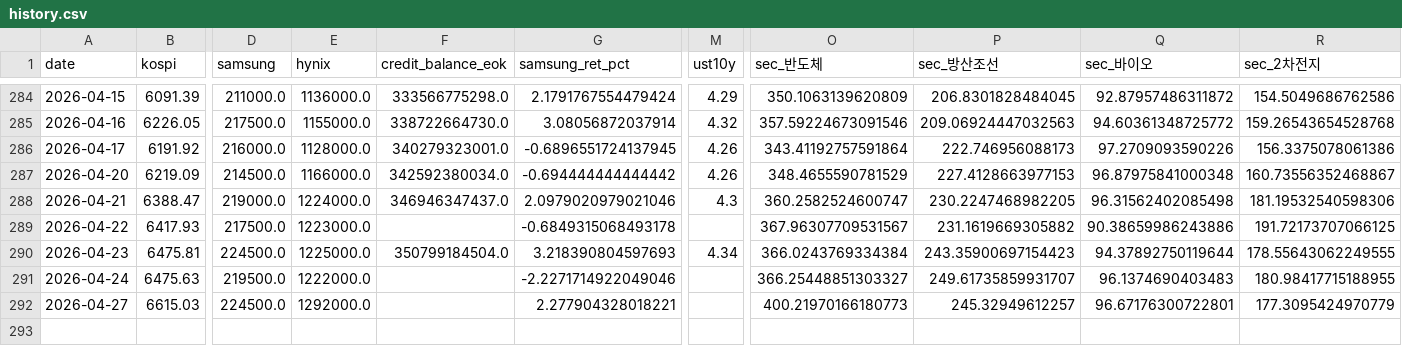
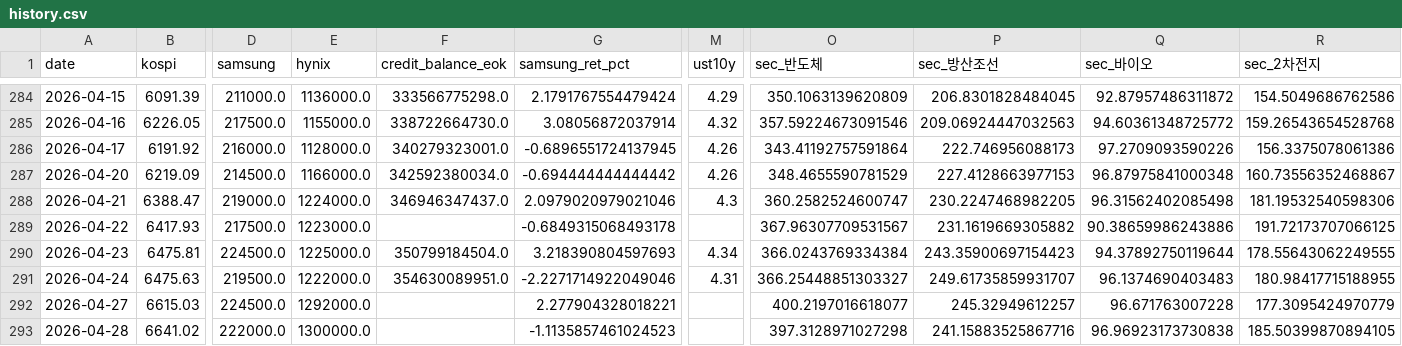
Before and after one commit to hongbumnim-commits/bittu-monitor, a CSV file: data/history.csv, drawn as a sheet; only a part is shown, gaps mark what is left out; rows hold the shown columns only; the diff names each change by its address in the sheet, - before the commit and + after, or states it on an @@ line.

```diff
--- a/data/history.csv
+++ b/data/history.csv
-F291 (credit_balance_eok): (empty)
+F291 (credit_balance_eok): 354630089951.0
-M291 (ust10y): (empty)
+M291 (ust10y): 4.31
-O292 (sec_반도체): 400.21970166180773
+O292 (sec_반도체): 400.2197016618077
-Q292 (sec_바이오): 96.67176300722801
+Q292 (sec_바이오): 96.671763007228
+row 293: 2026-04-28 | 6641.02 | 222000.0 | 1300000.0 |  | -1.1135857461024523 |  | 397.3128971027298 | 241.15883525867716 | 96.96923173730838 | 185.50399870894105
```
Also changed, not shown: 1 other file.
